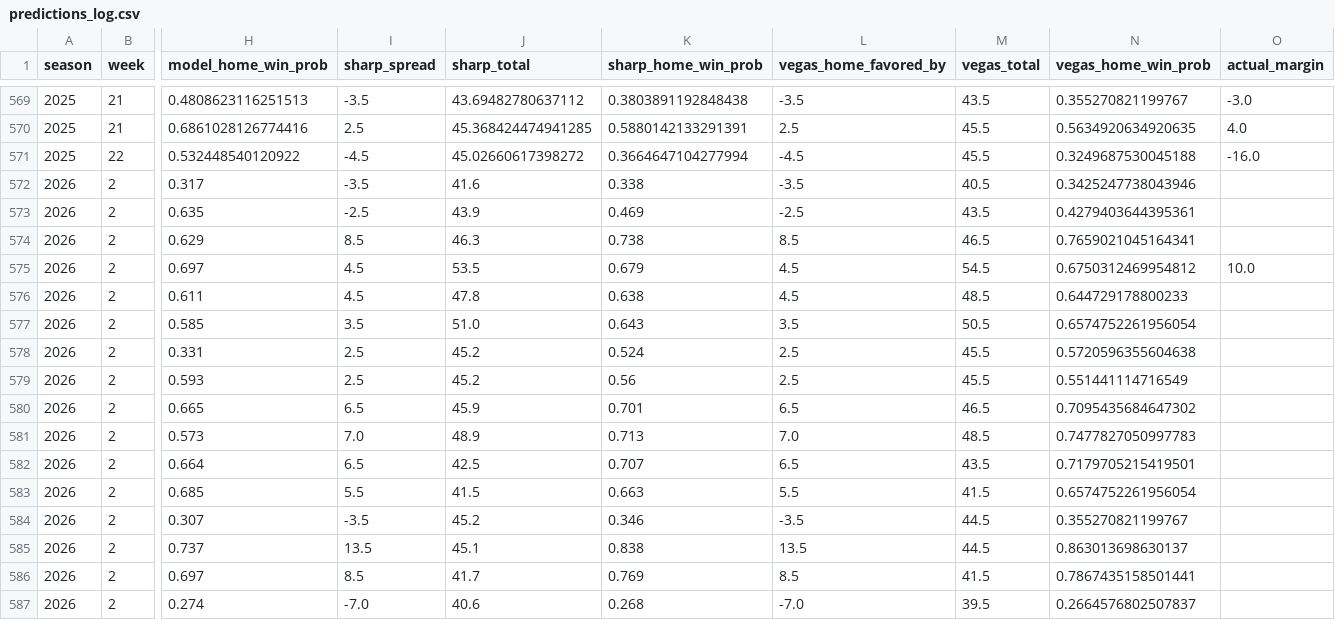
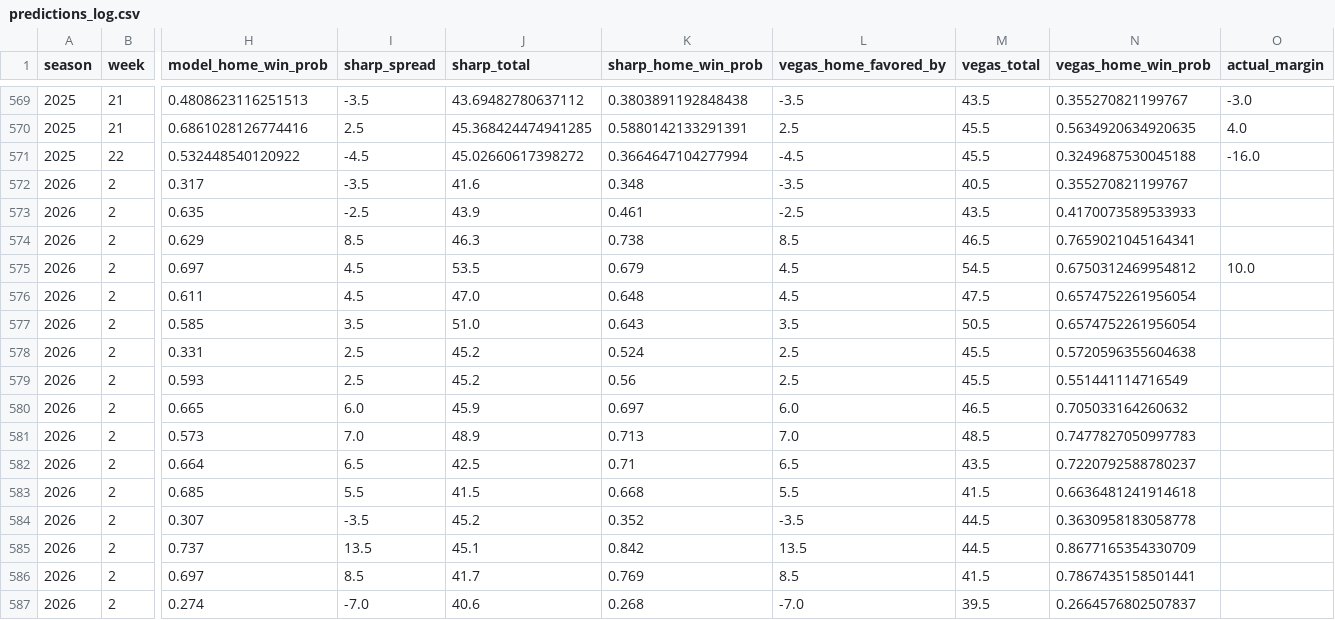
Before and after one commit to ant56-arch/nfl-edge, a CSV file: data/tracking/predictions_log.csv, drawn as a sheet; only a part is shown, gaps mark what is left out; the diff names each change by its address in the sheet, - before the commit and + after, or states it on an @@ line.

```diff
--- a/data/tracking/predictions_log.csv
+++ b/data/tracking/predictions_log.csv
-K572 (sharp_home_win_prob): 0.338
+K572 (sharp_home_win_prob): 0.348
-N572 (vegas_home_win_prob): 0.3425247738043946
+N572 (vegas_home_win_prob): 0.355270821199767
-K573 (sharp_home_win_prob): 0.469
+K573 (sharp_home_win_prob): 0.461
-N573 (vegas_home_win_prob): 0.4279403644395361
+N573 (vegas_home_win_prob): 0.4170073589533933
-J576 (sharp_total): 47.8
+J576 (sharp_total): 47.0
-K576 (sharp_home_win_prob): 0.638
+K576 (sharp_home_win_prob): 0.648
-M576 (vegas_total): 48.5
+M576 (vegas_total): 47.5
-N576 (vegas_home_win_prob): 0.644729178800233
+N576 (vegas_home_win_prob): 0.6574752261956054
-I580 (sharp_spread): 6.5
+I580 (sharp_spread): 6.0
-K580 (sharp_home_win_prob): 0.701
+K580 (sharp_home_win_prob): 0.697
-L580 (vegas_home_favored_by): 6.5
+L580 (vegas_home_favored_by): 6.0
-N580 (vegas_home_win_prob): 0.7095435684647302
+N580 (vegas_home_win_prob): 0.705033164260632
-K582 (sharp_home_win_prob): 0.707
+K582 (sharp_home_win_prob): 0.71
-N582 (vegas_home_win_prob): 0.7179705215419501
+N582 (vegas_home_win_prob): 0.7220792588780237
-K583 (sharp_home_win_prob): 0.663
+K583 (sharp_home_win_prob): 0.668
-N583 (vegas_home_win_prob): 0.6574752261956054
+N583 (vegas_home_win_prob): 0.6636481241914618
-K584 (sharp_home_win_prob): 0.346
+K584 (sharp_home_win_prob): 0.352
-N584 (vegas_home_win_prob): 0.355270821199767
+N584 (vegas_home_win_prob): 0.3630958183058778
-K585 (sharp_home_win_prob): 0.838
+K585 (sharp_home_win_prob): 0.842
-N585 (vegas_home_win_prob): 0.863013698630137
+N585 (vegas_home_win_prob): 0.8677165354330709
```
Also changed, not shown: 1 other file.
